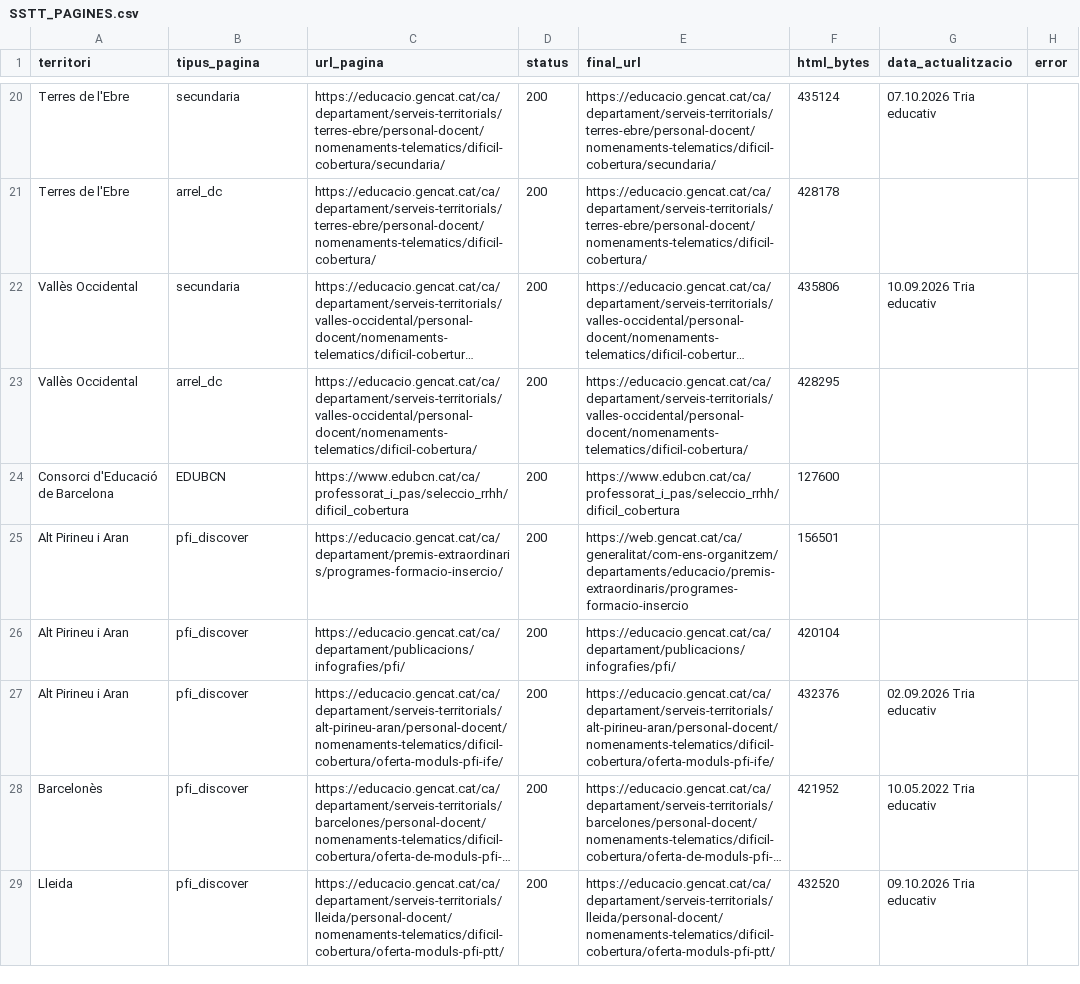
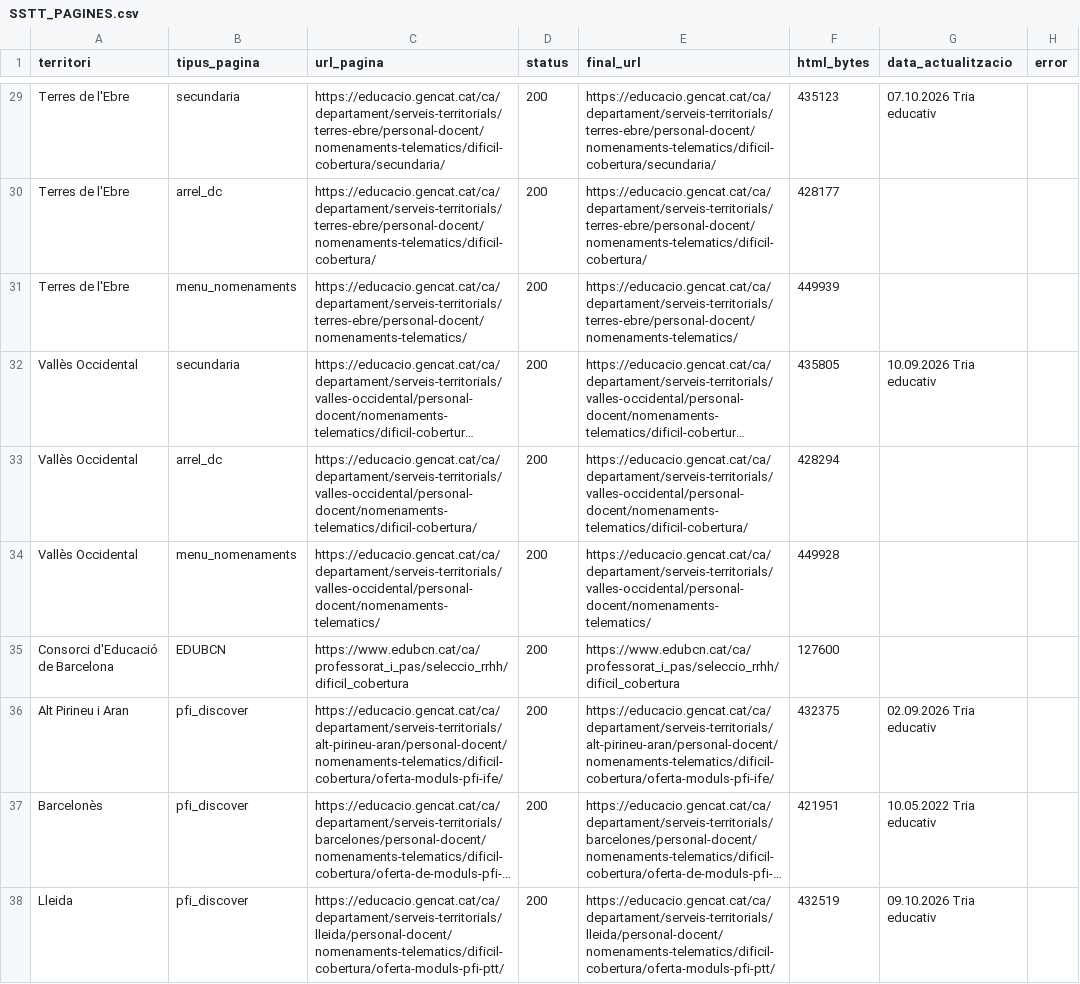
Before and after one commit to hectorPascualC/ustec-dc-historic-2025-2026, a CSV file: exports_territorial/SSTT_PAGINES.csv, drawn as a sheet; only a part is shown, gaps mark what is left out; long unchanged cells end in …; removed rows and columns are numbered as before the commit, all else as after; the diff covers the shown part only; the diff names each change by its address in the sheet, - before the commit and + after, or states it on an @@ line.

```diff
--- a/exports_territorial/SSTT_PAGINES.csv
+++ b/exports_territorial/SSTT_PAGINES.csv
-F29 (html_bytes): 435124
+F29 (html_bytes): 435123
-F30 (html_bytes): 428178
+F30 (html_bytes): 428177
+row 31: Terres de l'Ebre | menu_nomenaments | https://educacio.gencat.cat/ca/departament/serveis-territorials/terres-ebre/personal-docent/nomenaments-telematics/ | 200 | https://educacio.gencat.cat/ca/departament/serveis-territorials/terres-ebre/personal-docent/nomenaments-telematics/ | 449939
-F32 (html_bytes): 435806
+F32 (html_bytes): 435805
-F33 (html_bytes): 428295
+F33 (html_bytes): 428294
+row 34: Vallès Occidental | menu_nomenaments | https://educacio.gencat.cat/ca/departament/serveis-territorials/valles-occidental/personal-docent/nomenaments-telematics/ | 200 | https://educacio.gencat.cat/ca/departament/serveis-territorials/valles-occidental/personal-docent/nomenaments-telematics/ | 449928
-row 25: Alt Pirineu i Aran | pfi_discover | https://educacio.gencat.cat/ca/departament/premis-extraordinaris/programes-formacio-insercio/ | 200 | https://web.gencat.cat/ca/generalitat/com-ens-organitzem/departaments/educacio/premis-extraordinaris/programes-formacio-insercio | 156501
-row 26: Alt Pirineu i Aran | pfi_discover | https://educacio.gencat.cat/ca/departament/publicacions/infografies/pfi/ | 200 | https://educacio.gencat.cat/ca/departament/publicacions/infografies/pfi/ | 420104
-F36 (html_bytes): 432376
+F36 (html_bytes): 432375
-F37 (html_bytes): 421952
+F37 (html_bytes): 421951
-F38 (html_bytes): 432520
+F38 (html_bytes): 432519
```
Also changed, not shown: 9 added rows and 19 edited cells elsewhere in this file, exports_territorial/SSTT_MATRIU_PASADA.csv, exports_territorial/SSTT_PDFS.csv, 2 other files.
